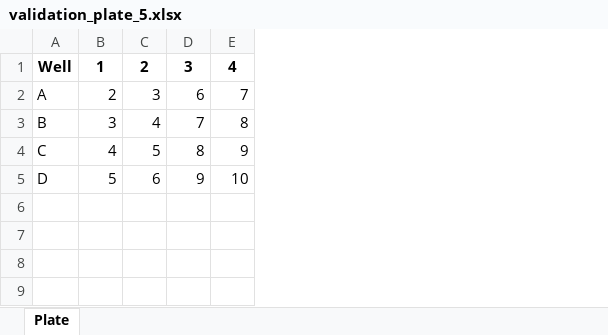
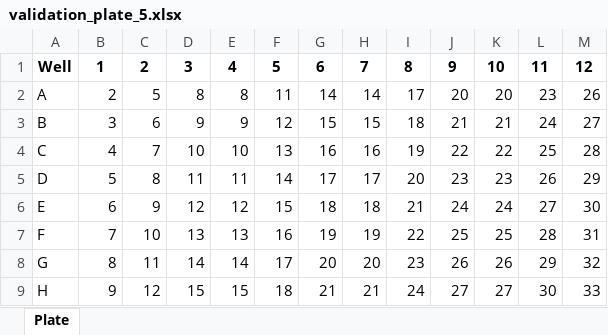
Before and after one commit to narek-abelyan/PlateMaster, an Excel workbook: example_2/data/validation_plate_5.xlsx, sheet Plate, drawn as a sheet; values as stored, in another font and other column widths than the file's, no borders; the diff names each change by its address in the sheet, - before the commit and + after, or states it on an @@ line.

```diff
--- a/example_2/data/validation_plate_5.xlsx (sheet Plate)
+++ b/example_2/data/validation_plate_5.xlsx (sheet Plate)
+column F, rows 1-5: 5 | 11 | 12 | 13 | 14
+column G, rows 1-5: 6 | 14 | 15 | 16 | 17
+column H, rows 1-5: 7 | 14 | 15 | 16 | 17
+column I, rows 1-5: 8 | 17 | 18 | 19 | 20
+column J, rows 1-5: 9 | 20 | 21 | 22 | 23
+column K, rows 1-5: 10 | 20 | 21 | 22 | 23
+column L, rows 1-5: 11 | 23 | 24 | 25 | 26
+column M, rows 1-5: 12 | 26 | 27 | 28 | 29
-C2: 3
+C2: 5
-D2: 6
+D2: 8
-E2: 7
+E2: 8
-C3: 4
+C3: 6
-D3: 7
+D3: 9
-E3: 8
+E3: 9
-C4: 5
+C4: 7
-D4: 8
+D4: 10
-E4: 9
+E4: 10
-C5: 6
+C5: 8
-D5: 9
+D5: 11
-E5: 10
+E5: 11
+row 6: E | 6 | 9 | 12 | 12 | 15 | 18 | 18 | 21 | 24 | 24 | 27 | 30
+row 7: F | 7 | 10 | 13 | 13 | 16 | 19 | 19 | 22 | 25 | 25 | 28 | 31
+row 8: G | 8 | 11 | 14 | 14 | 17 | 20 | 20 | 23 | 26 | 26 | 29 | 32
+row 9: H | 9 | 12 | 15 | 15 | 18 | 21 | 21 | 24 | 27 | 27 | 30 | 33
```
Also changed, not shown: example_2/data/validation_plate_0.xlsx, example_2/data/validation_plate_10.xlsx, 10 other files.
